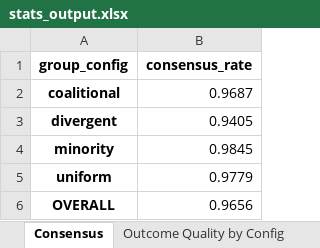
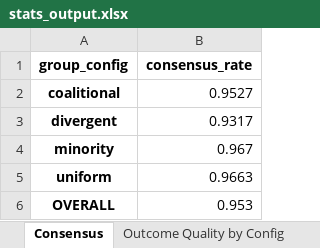
Before and after one commit to stefaniparvina/conversational-group-rec-eval, an Excel workbook: data/results/stats_output.xlsx, sheet Consensus, drawn as a sheet; values as stored, in another font and other column widths than the file's, no borders; the diff names each change by its address in the sheet, - before the commit and + after, or states it on an @@ line.

```diff
--- a/data/results/stats_output.xlsx (sheet Consensus)
+++ b/data/results/stats_output.xlsx (sheet Consensus)
-B2 (consensus_rate): 0.9687
+B2 (consensus_rate): 0.9527
-B3 (consensus_rate): 0.9405
+B3 (consensus_rate): 0.9317
-B4 (consensus_rate): 0.9845
+B4 (consensus_rate): 0.967
-B5 (consensus_rate): 0.9779
+B5 (consensus_rate): 0.9663
-B6 (consensus_rate): 0.9656
+B6 (consensus_rate): 0.953
```
Also changed, not shown: sheet Strategy Match Rates, sheet Outcome Quality by Config, sheet Outcome Quality by Size, sheet ISS by Config, sheet No-Strategy Match Rate, sheet ISS Overall, 1 more sheet, data/results/hypothesis_tests_output.xlsx, 3 other files.
